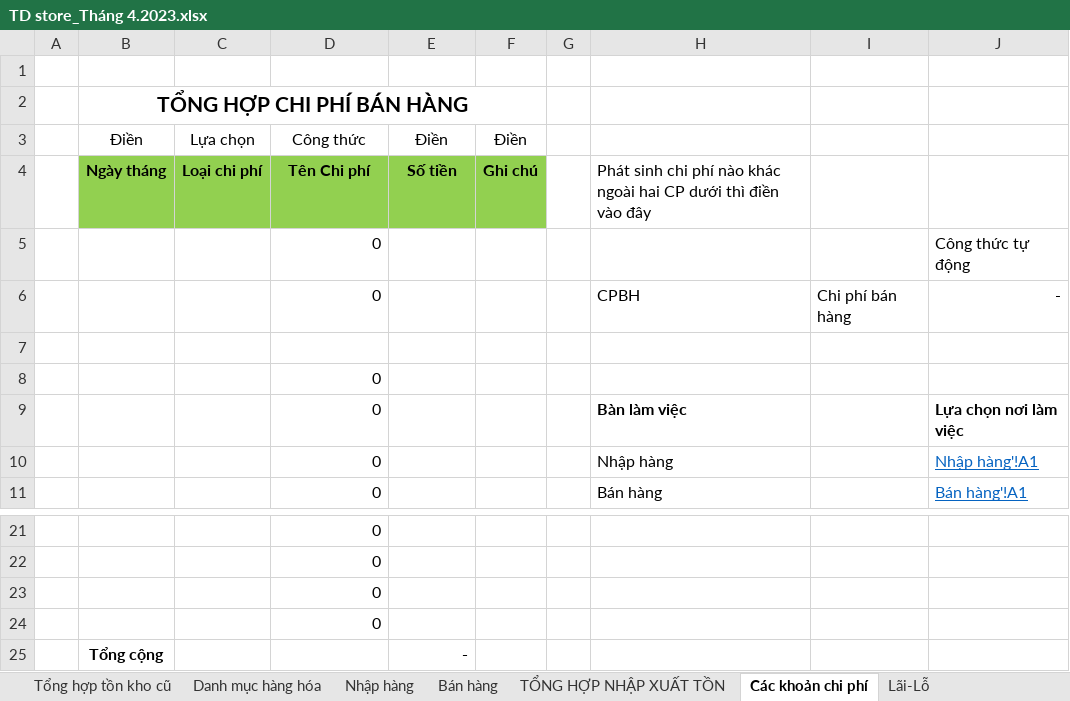
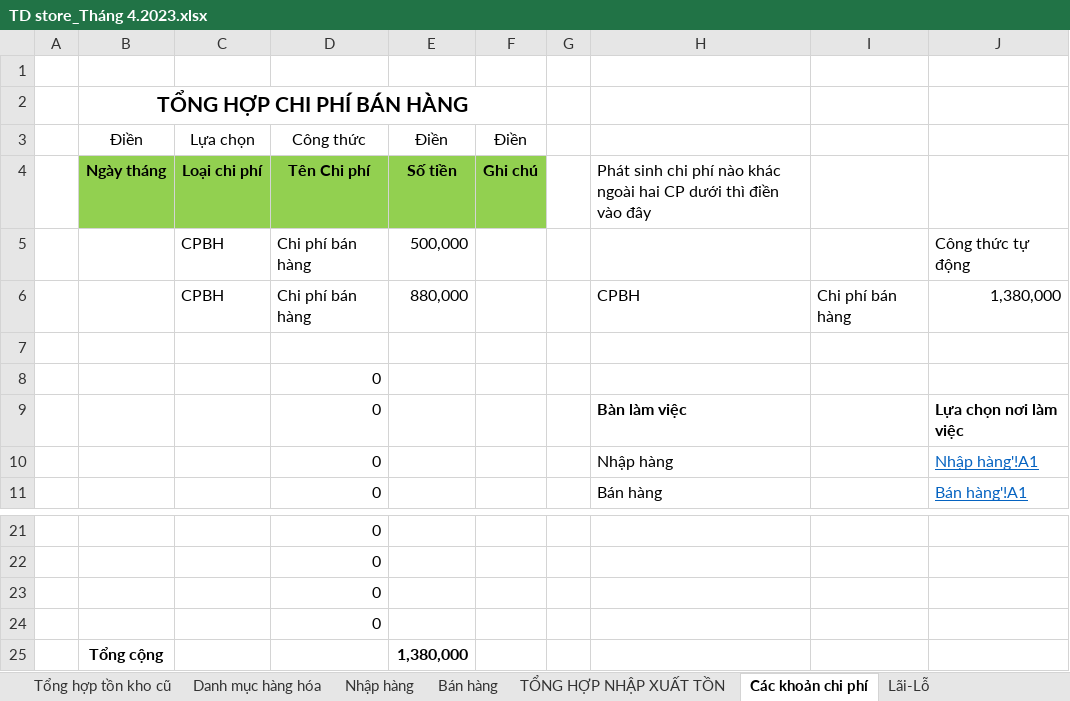
Before and after one commit to anhtuan200794/04.Private, an Excel workbook: TDStore/TD store_Tháng 4.2023.xlsx, sheet Các khoản chi phí, drawn as a sheet; only a part is shown, gaps mark what is left out; values as stored, in another font and other column widths than the file's, no borders; removed rows and columns are numbered as before the commit, all else as after; the diff names each change by its address in the sheet, - before the commit and + after, or states it on an @@ line.

```diff
--- a/TDStore/TD store_Tháng 4.2023.xlsx (sheet Các khoản chi phí)
+++ b/TDStore/TD store_Tháng 4.2023.xlsx (sheet Các khoản chi phí)
-row 5:  |  |  | 0 |  |  |  |  |  | Công thức tự động
-row 6:  |  |  | 0 |  |  |  | CPBH | Chi phí bán hàng | -
+row 5:  |  | CPBH | Chi phí bán hàng | 500,000 |  |  |  |  | Công thức tự động
+row 6:  |  | CPBH | Chi phí bán hàng | 880,000 |  |  | CPBH | Chi phí bán hàng | 1,380,000
-E25: -
+E25: 1,380,000
```
Also changed, not shown: sheet Bán hàng, sheet TỔNG HỢP NHẬP XUẤT TỒN, sheet Nhập hàng, sheet Lãi-Lỗ, sheet Danh mục hàng hóa, formulas that keep their value, BanLaptop/NhapXuatLaptop.xlsx.
